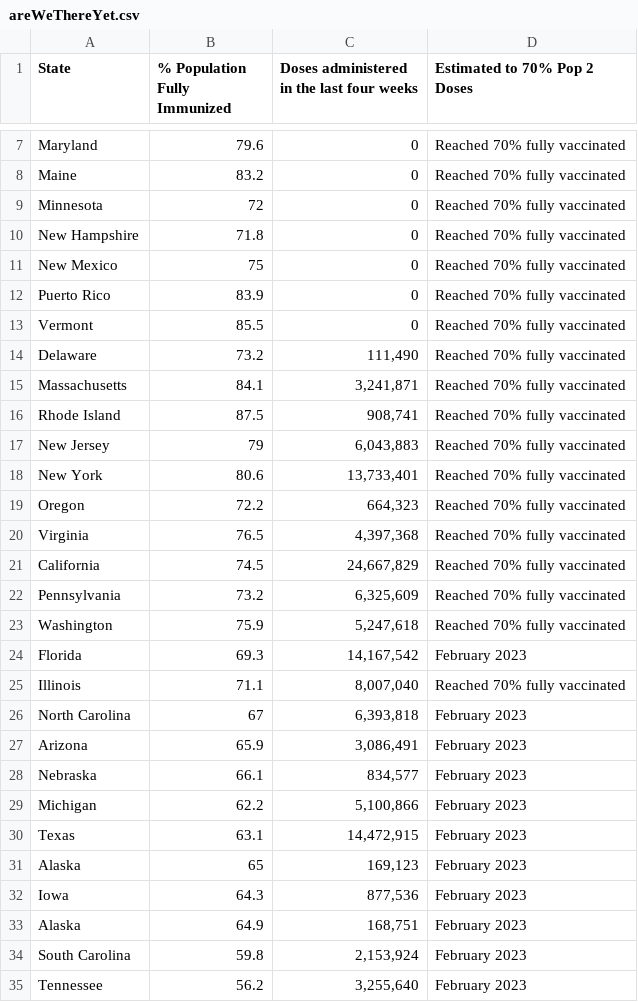
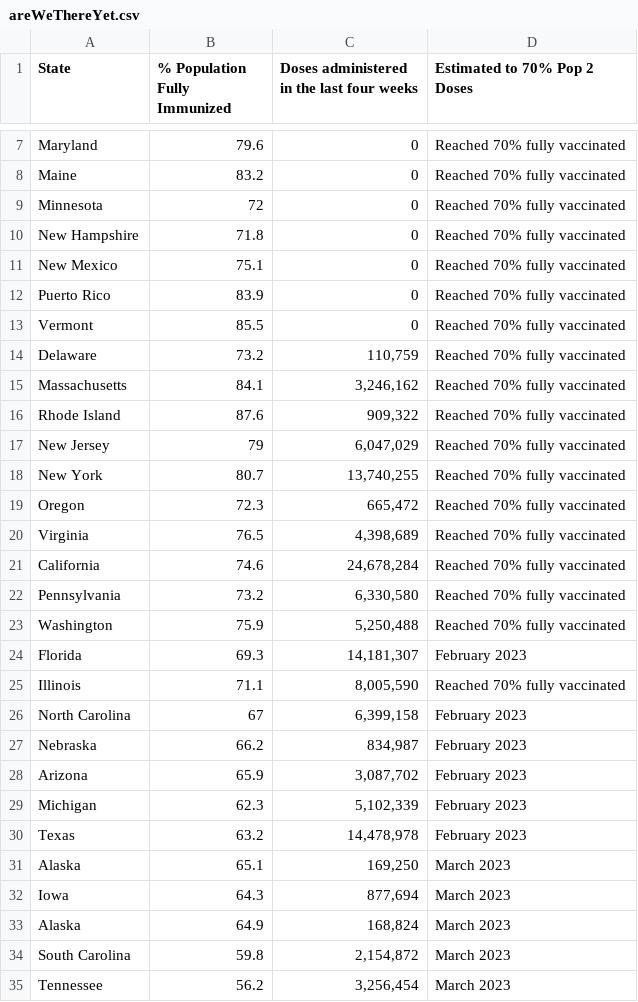
Before and after one commit to Dotdash-Data-Journalism/2021_2022_VWH_covid_vaccine_tracker, a CSV file: chartData/areWeThereYet.csv, drawn as a sheet; only a part is shown, gaps mark what is left out; the diff covers the shown part only.

```diff
--- a/chartData/areWeThereYet.csv
+++ b/chartData/areWeThereYet.csv
@@ -10,26 +10,26 @@ Minnesota,72,         0,Reached 70% fully vaccinated
 New Hampshire,71.8,         0,Reached 70% fully vaccinated
-New Mexico,75,         0,Reached 70% fully vaccinated
+New Mexico,75.1,         0,Reached 70% fully vaccinated
 Puerto Rico,83.9,         0,Reached 70% fully vaccinated
 Vermont,85.5,         0,Reached 70% fully vaccinated
-Delaware,73.2,"   111,490",Reached 70% fully vaccinated
-Massachusetts,84.1," 3,241,871",Reached 70% fully vaccinated
-Rhode Island,87.5,"   908,741",Reached 70% fully vaccinated
-New Jersey,79," 6,043,883",Reached 70% fully vaccinated
-New York,80.6,"13,733,401",Reached 70% fully vaccinated
-Oregon,72.2,"   664,323",Reached 70% fully vaccinated
-Virginia,76.5," 4,397,368",Reached 70% fully vaccinated
-California,74.5,"24,667,829",Reached 70% fully vaccinated
-Pennsylvania,73.2," 6,325,609",Reached 70% fully vaccinated
-Washington,75.9," 5,247,618",Reached 70% fully vaccinated
-Florida,69.3,"14,167,542",February 2023
-Illinois,71.1," 8,007,040",Reached 70% fully vaccinated
-North Carolina,67," 6,393,818",February 2023
-Arizona,65.9," 3,086,491",February 2023
-Nebraska,66.1,"   834,577",February 2023
-Michigan,62.2," 5,100,866",February 2023
-Texas,63.1,"14,472,915",February 2023
-Alaska,65,"   169,123",February 2023
-Iowa,64.3,"   877,536",February 2023
-Alaska,64.9,"   168,751",February 2023
-South Carolina,59.8," 2,153,924",February 2023
-Tennessee,56.2," 3,255,640",February 2023
+Delaware,73.2,"   110,759",Reached 70% fully vaccinated
+Massachusetts,84.1," 3,246,162",Reached 70% fully vaccinated
+Rhode Island,87.6,"   909,322",Reached 70% fully vaccinated
+New Jersey,79," 6,047,029",Reached 70% fully vaccinated
+New York,80.7,"13,740,255",Reached 70% fully vaccinated
+Oregon,72.3,"   665,472",Reached 70% fully vaccinated
+Virginia,76.5," 4,398,689",Reached 70% fully vaccinated
+California,74.6,"24,678,284",Reached 70% fully vaccinated
+Pennsylvania,73.2," 6,330,580",Reached 70% fully vaccinated
+Washington,75.9," 5,250,488",Reached 70% fully vaccinated
+Florida,69.3,"14,181,307",February 2023
+Illinois,71.1," 8,005,590",Reached 70% fully vaccinated
+North Carolina,67," 6,399,158",February 2023
+Nebraska,66.2,"   834,987",February 2023
+Arizona,65.9," 3,087,702",February 2023
+Michigan,62.3," 5,102,339",February 2023
+Texas,63.2,"14,478,978",February 2023
+Alaska,65.1,"   169,250",March 2023
+Iowa,64.3,"   877,694",March 2023
+Alaska,64.9,"   168,824",March 2023
+South Carolina,59.8," 2,154,872",March 2023
+Tennessee,56.2," 3,256,454",March 2023
```
Also changed, not shown: 13 edited cells elsewhere in this file, chartData/boosterMap.csv, chartData/cdcFullVaxByAge.csv, 4 other files.
